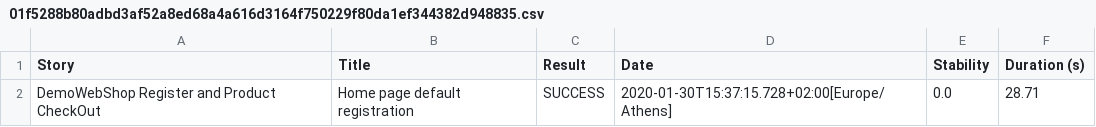
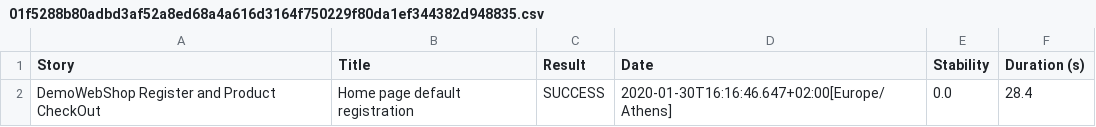
Before and after one commit to AndraAs/UltimatePom, a CSV file: target/site/serenity/01f5288b80adbd3af52a8ed68a4a616d3164f750229f80da1ef344382d948835.csv, drawn as a sheet.

```diff
--- a/target/site/serenity/01f5288b80adbd3af52a8ed68a4a616d3164f750229f80da1ef344382d948835.csv
+++ b/target/site/serenity/01f5288b80adbd3af52a8ed68a4a616d3164f750229f80da1ef344382d948835.csv
@@ -1,2 +1,2 @@
 "Story","Title","Result","Date","Stability","Duration (s)"
-"DemoWebShop Register and Product CheckOut","Home page default registration","SUCCESS","2020-01-30T15:37:15.728+02:00[Europe/Athens]","0.0","28.71"
+"DemoWebShop Register and Product CheckOut","Home page default registration","SUCCESS","2020-01-30T16:16:46.647+02:00[Europe/Athens]","0.0","28.4"
```
Also changed, not shown: target/site/serenity/results.csv, 15 other files.
